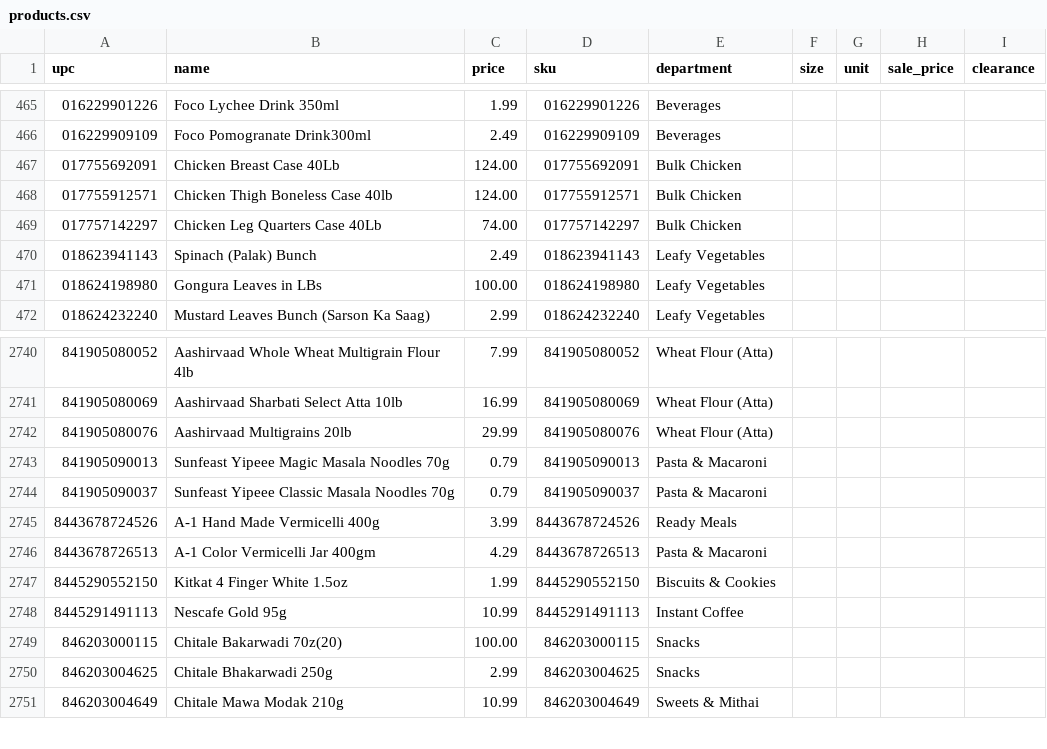
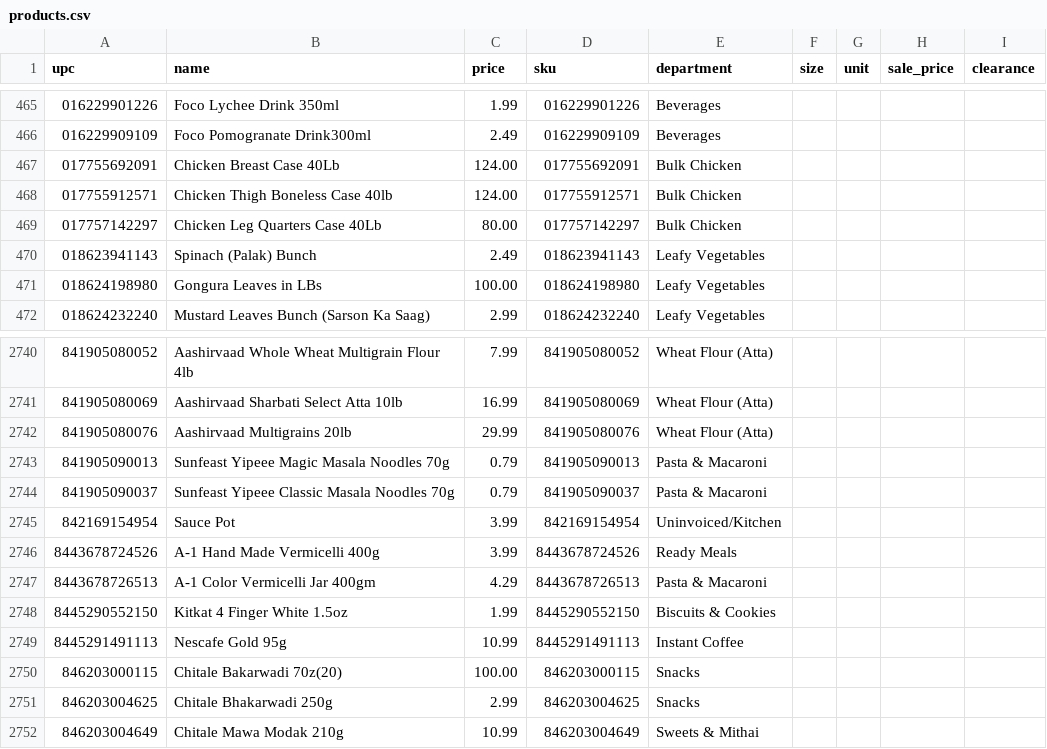
Before and after one commit to spicetownbackend/spicetown-labels, a CSV file: data/products.csv, drawn as a sheet; only a part is shown, gaps mark what is left out.

```diff
--- a/data/products.csv
+++ b/data/products.csv
@@ -468,3 +468,3 @@ upc,name,price,sku,department,size,unit,sale_price,clearance
 017755912571,Chicken Thigh Boneless Case 40lb,124.00,017755912571,Bulk Chicken,,,,
-017757142297,Chicken Leg Quarters Case 40Lb,74.00,017757142297,Bulk Chicken,,,,
+017757142297,Chicken Leg Quarters Case 40Lb,80.00,017757142297,Bulk Chicken,,,,
 018623941143,Spinach (Palak) Bunch,2.49,018623941143,Leafy Vegetables,,,,
@@ -2744,2 +2744,3 @@ upc,name,price,sku,department,size,unit,sale_price,clearance
 841905090037,Sunfeast Yipeee Classic Masala Noodles 70g,0.79,841905090037,Pasta & Macaroni,,,,
+842169154954,Sauce Pot,3.99,842169154954,Uninvoiced/Kitchen,,,,
 8443678724526,A-1 Hand Made Vermicelli 400g,3.99,8443678724526,Ready Meals,,,,
```
Also changed, not shown: 1 other file.
